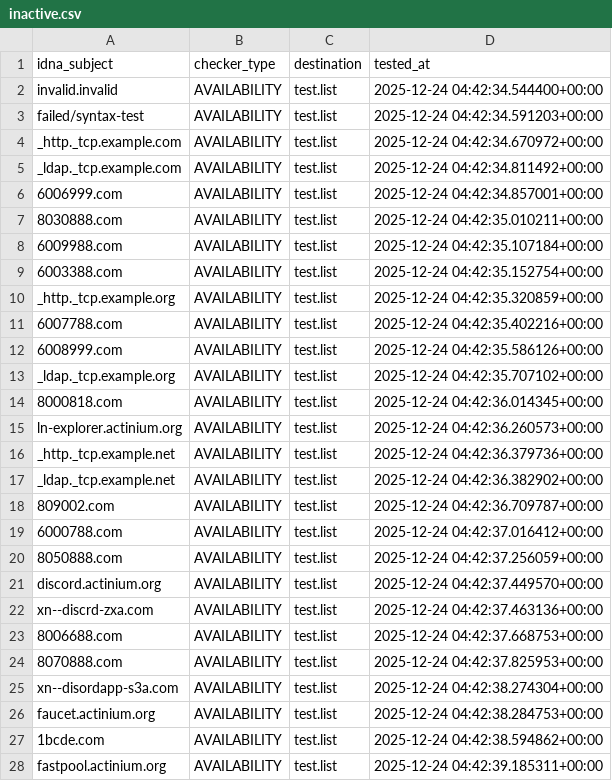
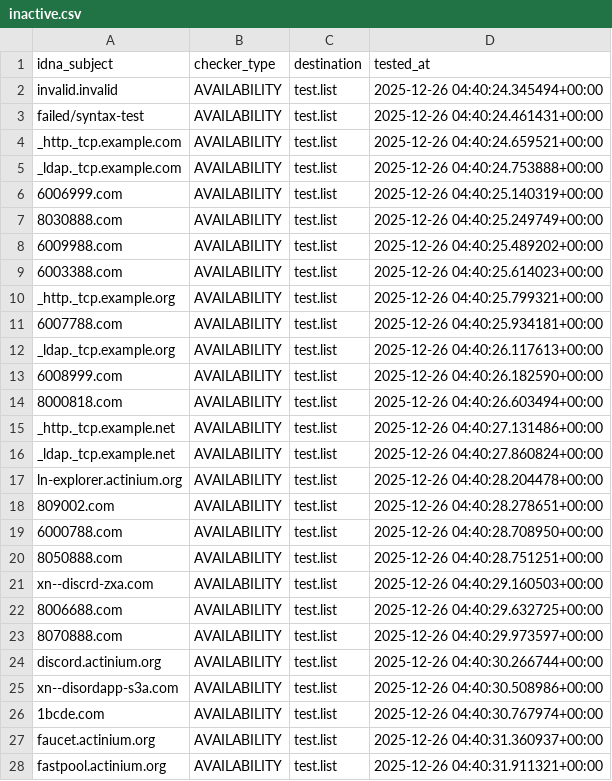
Before and after one commit to PyFunceble/ci_test, a CSV file: .pyfunceble/inactive.csv, drawn as a sheet; only a part is shown; the diff covers the shown part only.

```diff
--- a/.pyfunceble/inactive.csv
+++ b/.pyfunceble/inactive.csv
@@ -1,28 +1,28 @@
 idna_subject,checker_type,destination,tested_at
-invalid.invalid,AVAILABILITY,test.list,2025-12-24 04:42:34.544400+00:00
-failed/syntax-test,AVAILABILITY,test.list,2025-12-24 04:42:34.591203+00:00
-_http._tcp.example.com,AVAILABILITY,test.list,2025-12-24 04:42:34.670972+00:00
-_ldap._tcp.example.com,AVAILABILITY,test.list,2025-12-24 04:42:34.811492+00:00
-6006999.com,AVAILABILITY,test.list,2025-12-24 04:42:34.857001+00:00
-8030888.com,AVAILABILITY,test.list,2025-12-24 04:42:35.010211+00:00
-6009988.com,AVAILABILITY,test.list,2025-12-24 04:42:35.107184+00:00
-6003388.com,AVAILABILITY,test.list,2025-12-24 04:42:35.152754+00:00
-_http._tcp.example.org,AVAILABILITY,test.list,2025-12-24 04:42:35.320859+00:00
-6007788.com,AVAILABILITY,test.list,2025-12-24 04:42:35.402216+00:00
-6008999.com,AVAILABILITY,test.list,2025-12-24 04:42:35.586126+00:00
-_ldap._tcp.example.org,AVAILABILITY,test.list,2025-12-24 04:42:35.707102+00:00
-8000818.com,AVAILABILITY,test.list,2025-12-24 04:42:36.014345+00:00
-ln-explorer.actinium.org,AVAILABILITY,test.list,2025-12-24 04:42:36.260573+00:00
-_http._tcp.example.net,AVAILABILITY,test.list,2025-12-24 04:42:36.379736+00:00
-_ldap._tcp.example.net,AVAILABILITY,test.list,2025-12-24 04:42:36.382902+00:00
-809002.com,AVAILABILITY,test.list,2025-12-24 04:42:36.709787+00:00
-6000788.com,AVAILABILITY,test.list,2025-12-24 04:42:37.016412+00:00
-8050888.com,AVAILABILITY,test.list,2025-12-24 04:42:37.256059+00:00
-discord.actinium.org,AVAILABILITY,test.list,2025-12-24 04:42:37.449570+00:00
-xn--discrd-zxa.com,AVAILABILITY,test.list,2025-12-24 04:42:37.463136+00:00
-8006688.com,AVAILABILITY,test.list,2025-12-24 04:42:37.668753+00:00
-8070888.com,AVAILABILITY,test.list,2025-12-24 04:42:37.825953+00:00
-xn--disordapp-s3a.com,AVAILABILITY,test.list,2025-12-24 04:42:38.274304+00:00
-faucet.actinium.org,AVAILABILITY,test.list,2025-12-24 04:42:38.284753+00:00
-1bcde.com,AVAILABILITY,test.list,2025-12-24 04:42:38.594862+00:00
-fastpool.actinium.org,AVAILABILITY,test.list,2025-12-24 04:42:39.185311+00:00
+invalid.invalid,AVAILABILITY,test.list,2025-12-26 04:40:24.345494+00:00
+failed/syntax-test,AVAILABILITY,test.list,2025-12-26 04:40:24.461431+00:00
+_http._tcp.example.com,AVAILABILITY,test.list,2025-12-26 04:40:24.659521+00:00
+_ldap._tcp.example.com,AVAILABILITY,test.list,2025-12-26 04:40:24.753888+00:00
+6006999.com,AVAILABILITY,test.list,2025-12-26 04:40:25.140319+00:00
+8030888.com,AVAILABILITY,test.list,2025-12-26 04:40:25.249749+00:00
+6009988.com,AVAILABILITY,test.list,2025-12-26 04:40:25.489202+00:00
+6003388.com,AVAILABILITY,test.list,2025-12-26 04:40:25.614023+00:00
+_http._tcp.example.org,AVAILABILITY,test.list,2025-12-26 04:40:25.799321+00:00
+6007788.com,AVAILABILITY,test.list,2025-12-26 04:40:25.934181+00:00
+_ldap._tcp.example.org,AVAILABILITY,test.list,2025-12-26 04:40:26.117613+00:00
+6008999.com,AVAILABILITY,test.list,2025-12-26 04:40:26.182590+00:00
+8000818.com,AVAILABILITY,test.list,2025-12-26 04:40:26.603494+00:00
+_http._tcp.example.net,AVAILABILITY,test.list,2025-12-26 04:40:27.131486+00:00
+_ldap._tcp.example.net,AVAILABILITY,test.list,2025-12-26 04:40:27.860824+00:00
+ln-explorer.actinium.org,AVAILABILITY,test.list,2025-12-26 04:40:28.204478+00:00
+809002.com,AVAILABILITY,test.list,2025-12-26 04:40:28.278651+00:00
+6000788.com,AVAILABILITY,test.list,2025-12-26 04:40:28.708950+00:00
+8050888.com,AVAILABILITY,test.list,2025-12-26 04:40:28.751251+00:00
+xn--discrd-zxa.com,AVAILABILITY,test.list,2025-12-26 04:40:29.160503+00:00
+8006688.com,AVAILABILITY,test.list,2025-12-26 04:40:29.632725+00:00
+8070888.com,AVAILABILITY,test.list,2025-12-26 04:40:29.973597+00:00
+discord.actinium.org,AVAILABILITY,test.list,2025-12-26 04:40:30.266744+00:00
+xn--disordapp-s3a.com,AVAILABILITY,test.list,2025-12-26 04:40:30.508986+00:00
+1bcde.com,AVAILABILITY,test.list,2025-12-26 04:40:30.767974+00:00
+faucet.actinium.org,AVAILABILITY,test.list,2025-12-26 04:40:31.360937+00:00
+fastpool.actinium.org,AVAILABILITY,test.list,2025-12-26 04:40:31.911321+00:00
```
Also changed, not shown: 1 added row, 1 removed row and 7 edited cells elsewhere in this file, 8 other files.
